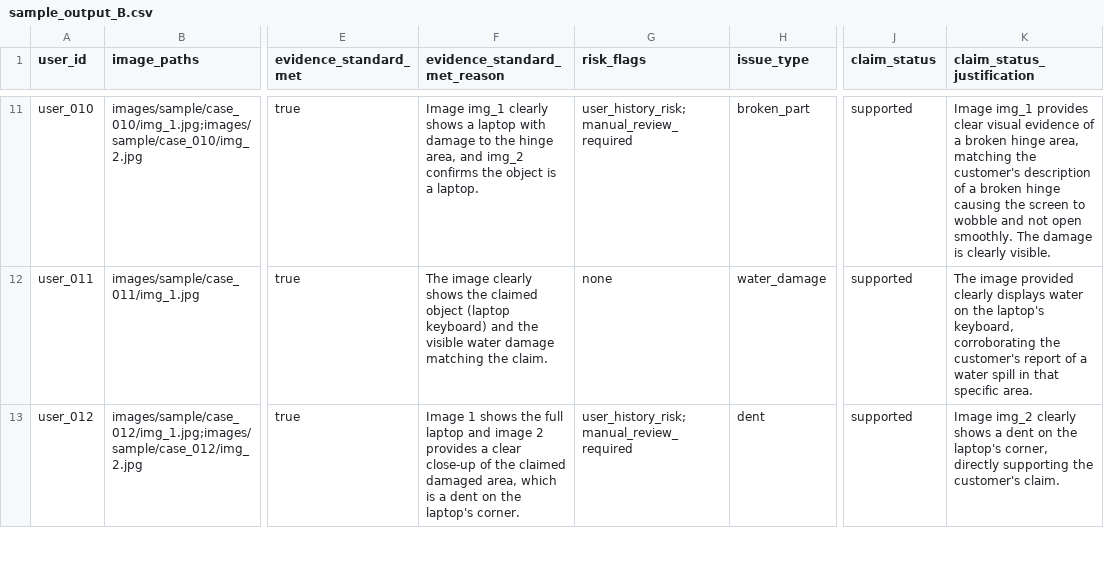
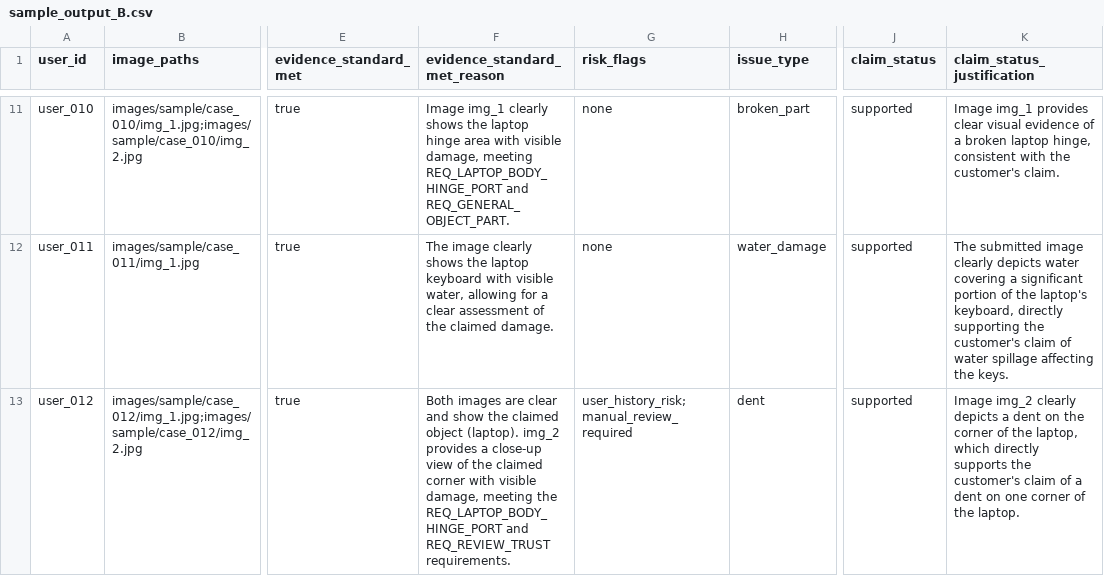
Before and after one commit to srikaaviya/Hackerrank2-Image_Processing, a CSV file: dataset/sample_output_B.csv, drawn as a sheet; only a part is shown, gaps mark what is left out; the diff covers the shown part only; the diff names each change by its address in the sheet, - before the commit and + after, or states it on an @@ line.

```diff
--- a/dataset/sample_output_B.csv
+++ b/dataset/sample_output_B.csv
-F11 (evidence_standard_met_reason): …clearly shows a laptop with damage to the hinge area, and img_2 confirms the object is a laptop.
+F11 (evidence_standard_met_reason): …clearly shows the laptop hinge area with visible damage, meeting REQ_LAPTOP_BODY_HINGE_PORT and REQ_GENERAL_OBJECT_PART.
-G11 (risk_flags): user_history_risk;manual_review_required
+G11 (risk_flags): none
-K11 (claim_status_justification): …a broken hinge area, matching the customer's description of a broken hinge causing the screen to wobble and not open smoothly. The damage is clearly visible.
+K11 (claim_status_justification): …a broken laptop hinge, consistent with the customer's claim.
-F12 (evidence_standard_met_reason): …shows the claimed object (laptop keyboard) and the visible water damage matching the claim.
+F12 (evidence_standard_met_reason): …shows the laptop keyboard with visible water, allowing for a clear assessment of the claimed damage.
-K12 (claim_status_justification): The image provided clearly displays water on the laptop's keyboard, corroborating the customer's report of a water spill in that specific area.
+K12 (claim_status_justification): The submitted image clearly depicts water covering a significant portion of the laptop's keyboard, directly supporting the customer's claim of water spillage affecting the keys.
-F13 (evidence_standard_met_reason): Image 1 shows the full laptop and image 2 provides a clear close-up of the claimed damaged area, which is a dent on the laptop's corner.
+F13 (evidence_standard_met_reason): Both images are clear and show the claimed object (laptop). img_2 provides a close-up view of the claimed corner with visible damage, meeting the REQ_LAPTOP_BODY_HINGE_PORT and REQ_REVIEW_TRUST requirements.
-K13 (claim_status_justification): …img_2 clearly shows a dent on the laptop's corner, directly supporting the customer's claim.
+K13 (claim_status_justification): …img_2 clearly depicts a dent on the corner of the laptop, which directly supports the customer's claim of a dent on one corner of the laptop.
```
Also changed, not shown: 65 edited cells elsewhere in this file, 2 other files.
